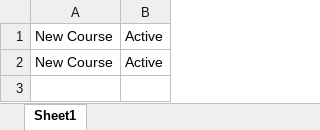
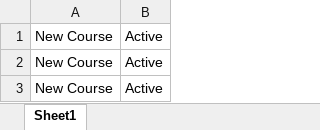
Before and after one commit to shriyagupta1995/Excelproject, an Excel workbook: src/main/resources/Demo.xlsx, sheet Sheet1, drawn as a sheet; values as stored, in another font and other column widths than the file's, no borders; the diff names each change by its address in the sheet, - before the commit and + after, or states it on an @@ line.

```diff
--- a/src/main/resources/Demo.xlsx (sheet Sheet1)
+++ b/src/main/resources/Demo.xlsx (sheet Sheet1)
+row 3: New Course | Active
```
Also changed, not shown: 3 other files.
